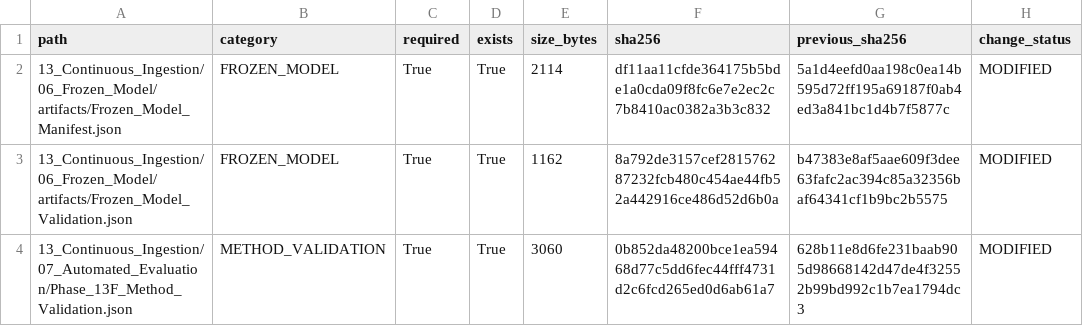
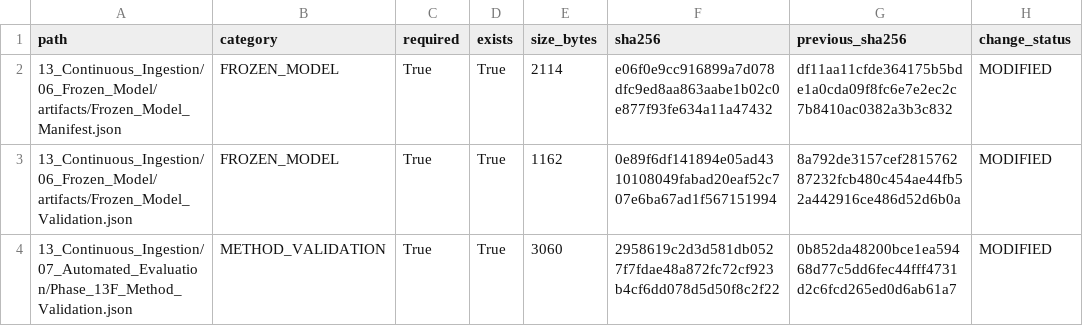
Before and after one commit to Shash-ai/Semiconductor-Credit-Risk-ML, a CSV file: 13_Continuous_Ingestion/08_Governance/Phase_13I_Change_Register.csv, drawn as a sheet.

```diff
--- a/13_Continuous_Ingestion/08_Governance/Phase_13I_Change_Register.csv
+++ b/13_Continuous_Ingestion/08_Governance/Phase_13I_Change_Register.csv
@@ -1,4 +1,4 @@
 path,category,required,exists,size_bytes,sha256,previous_sha256,change_status
-13_Continuous_Ingestion/06_Frozen_Model/artifacts/Frozen_Model_Manifest.json,FROZEN_MODEL,True,True,2114,df11aa11cfde364175b5bde1a0cda09f8fc6e7e2ec2c7b8410ac0382a3b3c832,5a1d4eefd0aa198c0ea14b595d72ff195a69187f0ab4ed3a841bc1d4b7f5877c,MODIFIED
-13_Continuous_Ingestion/06_Frozen_Model/artifacts/Frozen_Model_Validation.json,FROZEN_MODEL,True,True,1162,8a792de3157cef281576287232fcb480c454ae44fb52a442916ce486d52d6b0a,b47383e8af5aae609f3dee63fafc2ac394c85a32356baf64341cf1b9bc2b5575,MODIFIED
-13_Continuous_Ingestion/07_Automated_Evaluation/Phase_13F_Method_Validation.json,METHOD_VALIDATION,True,True,3060,0b852da48200bce1ea59468d77c5dd6fec44fff4731d2c6fcd265ed0d6ab61a7,628b11e8d6fe231baab905d98668142d47de4f32552b99bd992c1b7ea1794dc3,MODIFIED
+13_Continuous_Ingestion/06_Frozen_Model/artifacts/Frozen_Model_Manifest.json,FROZEN_MODEL,True,True,2114,e06f0e9cc916899a7d078dfc9ed8aa863aabe1b02c0e877f93fe634a11a47432,df11aa11cfde364175b5bde1a0cda09f8fc6e7e2ec2c7b8410ac0382a3b3c832,MODIFIED
+13_Continuous_Ingestion/06_Frozen_Model/artifacts/Frozen_Model_Validation.json,FROZEN_MODEL,True,True,1162,0e89f6df141894e05ad4310108049fabad20eaf52c707e6ba67ad1f567151994,8a792de3157cef281576287232fcb480c454ae44fb52a442916ce486d52d6b0a,MODIFIED
+13_Continuous_Ingestion/07_Automated_Evaluation/Phase_13F_Method_Validation.json,METHOD_VALIDATION,True,True,3060,2958619c2d3d581db0527f7fdae48a872fc72cf923b4cf6dd078d5d50f8c2f22,0b852da48200bce1ea59468d77c5dd6fec44fff4731d2c6fcd265ed0d6ab61a7,MODIFIED
```
Also changed, not shown: 13_Continuous_Ingestion/08_Governance/Phase_13I_Artifact_Hashes.csv, 10 other files.
